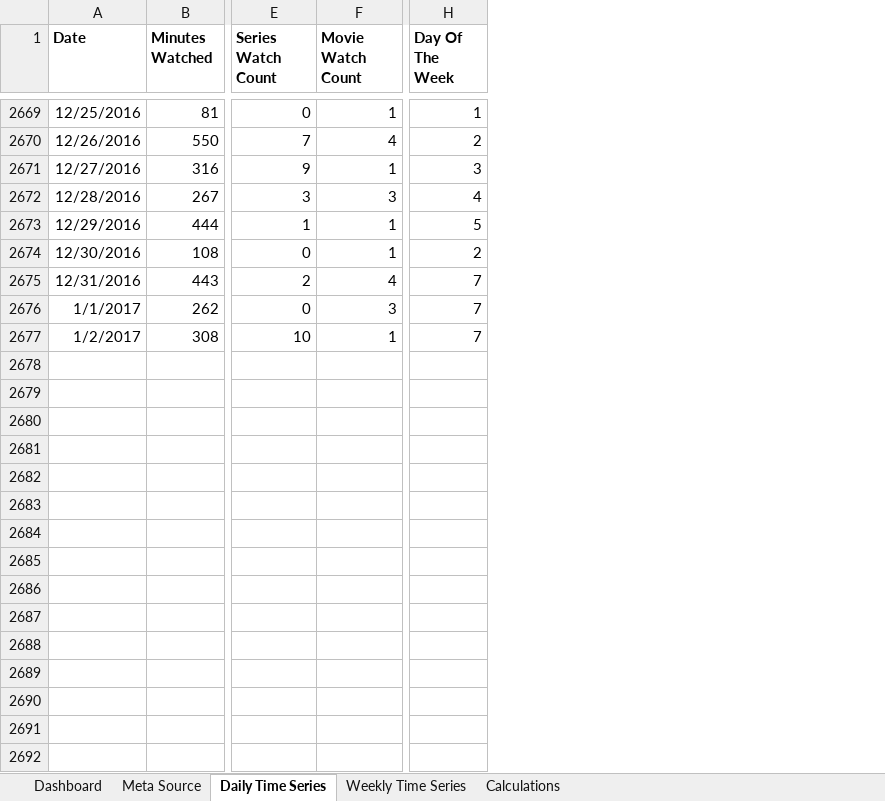
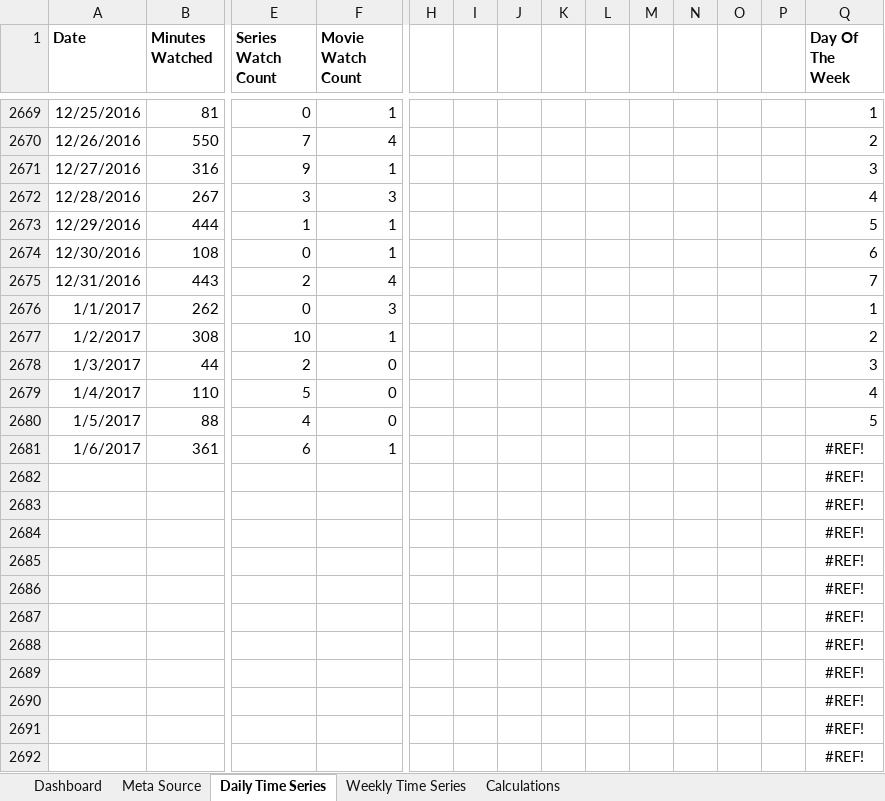
Before and after one commit to timjuravich/netflix-viewing-history, an Excel workbook: report/report.xlsx, sheet Daily Time Series, drawn as a sheet; only a part is shown, gaps mark what is left out; values as stored, in another font and other column widths than the file's, no borders; addresses are those after the commit; rows hold the shown columns only; the diff covers the shown part only; the diff names each change by its address in the sheet, - before the commit and + after, or states it on an @@ line.

Commit message:
Restructured the dates to use %Y format, added streak data to metrics

```diff
--- a/report/report.xlsx (sheet Daily Time Series)
+++ b/report/report.xlsx (sheet Daily Time Series)
+column H, empty
+column I, empty
+column J, empty
+column K, empty
+column L, empty
+column M, empty
+column N, empty
+column O, empty
+column P, empty
-Q2674 (Day Of The Week): 2
+Q2674 (Day Of The Week): 6
-Q2676 (Day Of The Week): 7
+Q2676 (Day Of The Week): 1
-Q2677 (Day Of The Week): 7
+Q2677 (Day Of The Week): 2
+row 2678: 1/3/2017 | 44 | 2 | 0 |  |  |  |  |  |  |  |  |  | 3
+row 2679: 1/4/2017 | 110 | 5 | 0 |  |  |  |  |  |  |  |  |  | 4
+row 2680: 1/5/2017 | 88 | 4 | 0 |  |  |  |  |  |  |  |  |  | 5
+row 2681: 1/6/2017 | 361 | 6 | 1 |  |  |  |  |  |  |  |  |  | #REF!
+row 2682:  |  |  |  |  |  |  |  |  |  |  |  |  | #REF!
+row 2683:  |  |  |  |  |  |  |  |  |  |  |  |  | #REF!
+row 2684:  |  |  |  |  |  |  |  |  |  |  |  |  | #REF!
+row 2685:  |  |  |  |  |  |  |  |  |  |  |  |  | #REF!
+row 2686:  |  |  |  |  |  |  |  |  |  |  |  |  | #REF!
+row 2687:  |  |  |  |  |  |  |  |  |  |  |  |  | #REF!
+row 2688:  |  |  |  |  |  |  |  |  |  |  |  |  | #REF!
+row 2689:  |  |  |  |  |  |  |  |  |  |  |  |  | #REF!
+row 2690:  |  |  |  |  |  |  |  |  |  |  |  |  | #REF!
+row 2691:  |  |  |  |  |  |  |  |  |  |  |  |  | #REF!
+row 2692:  |  |  |  |  |  |  |  |  |  |  |  |  | #REF!
```
Also changed, not shown: 1703 added rows elsewhere in this sheet, sheet Calculations, sheet Dashboard, formulas that keep their value, charts or pictures, 6 other files.
